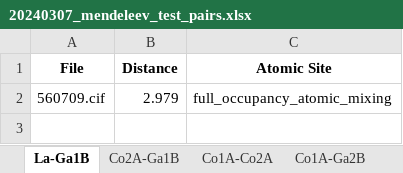
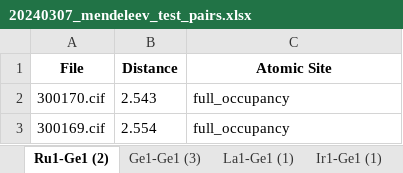
Before and after one commit to bobleesj/cif-bond-analyzer, an Excel workbook: 20240307_mendeleev_test/output/20240307_mendeleev_test_pairs.xlsx, sheet Ru1-Ge1 (2), drawn as a sheet; values as stored, in another font and other column widths than the file's, no borders; removed rows and columns are numbered as before the commit, all else as after; the diff names each change by its address in the sheet, - before the commit and + after, or states it on an @@ line.

```diff
--- a/20240307_mendeleev_test/output/20240307_mendeleev_test_pairs.xlsx (sheet Ru1-Ge1 (2))
+++ b/20240307_mendeleev_test/output/20240307_mendeleev_test_pairs.xlsx (sheet Ru1-Ge1 (2))
-sheet tab: La-Ga1B
+sheet tab: Ru1-Ge1 (2)
-sheet tab: Co2A-Ga1B
+sheet tab: Ge1-Ge1 (3)
-sheet tab: Co1A-Co2A
+sheet tab: La1-Ge1 (1)
-sheet tab: Co1A-Ga2B
+sheet tab: Ir1-Ge1 (1)
-row 2: 560709.cif | 2.979 | full_occupancy_atomic_mixing
+row 2: 300170.cif | 2.543 | full_occupancy
+row 3: 300169.cif | 2.554 | full_occupancy
```
Also changed, not shown: sheet Ge1-Ge1 (3), sheet La1-Ge1 (1), sheet Ir1-Ge1 (1), sheet Eu1-Ge1 (1), sheet Ce1-Ge1 (1), other sheet tabs, 20240304_ternary_test copy/output/20240304_ternary_test copy_pairs.xlsx, 8 other files.
